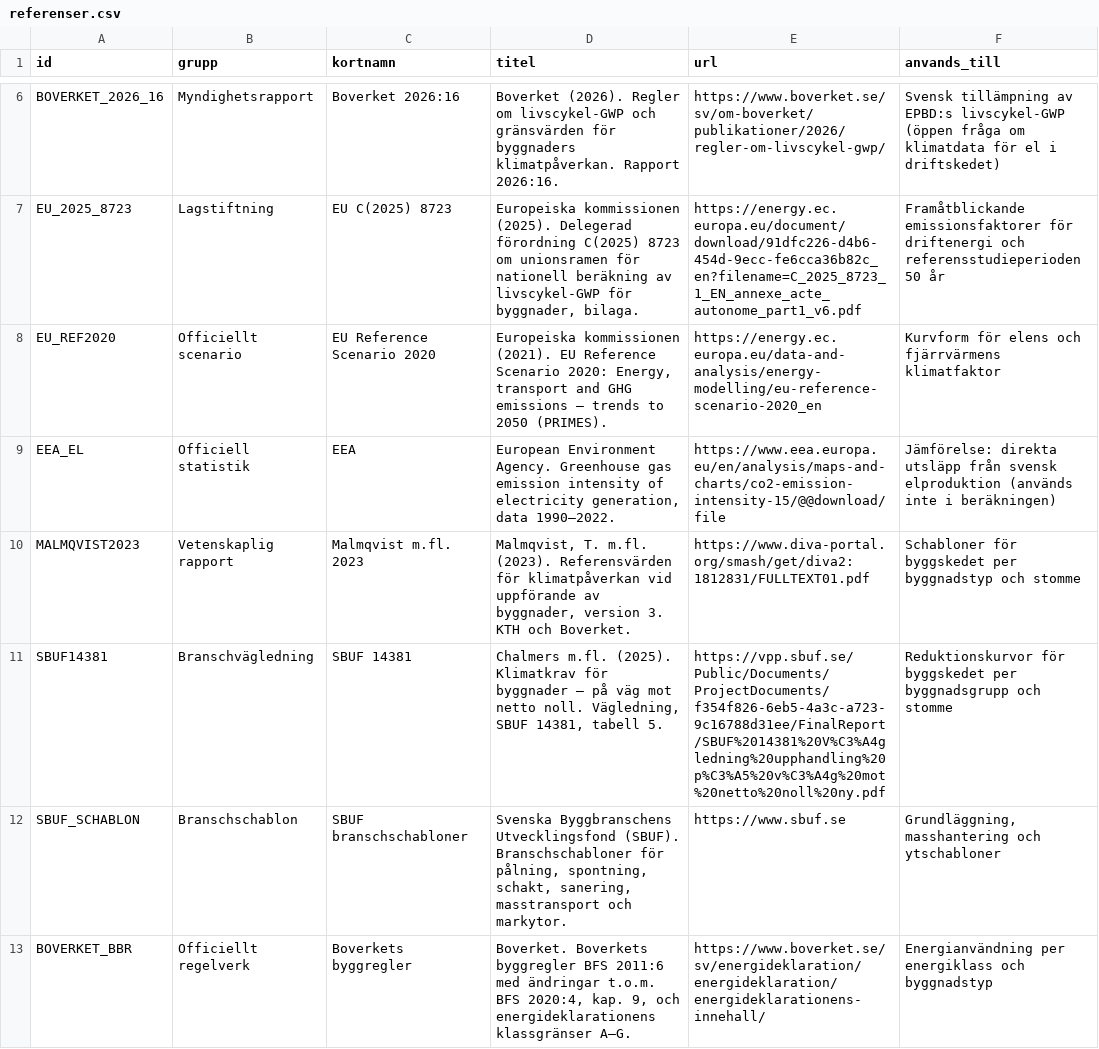
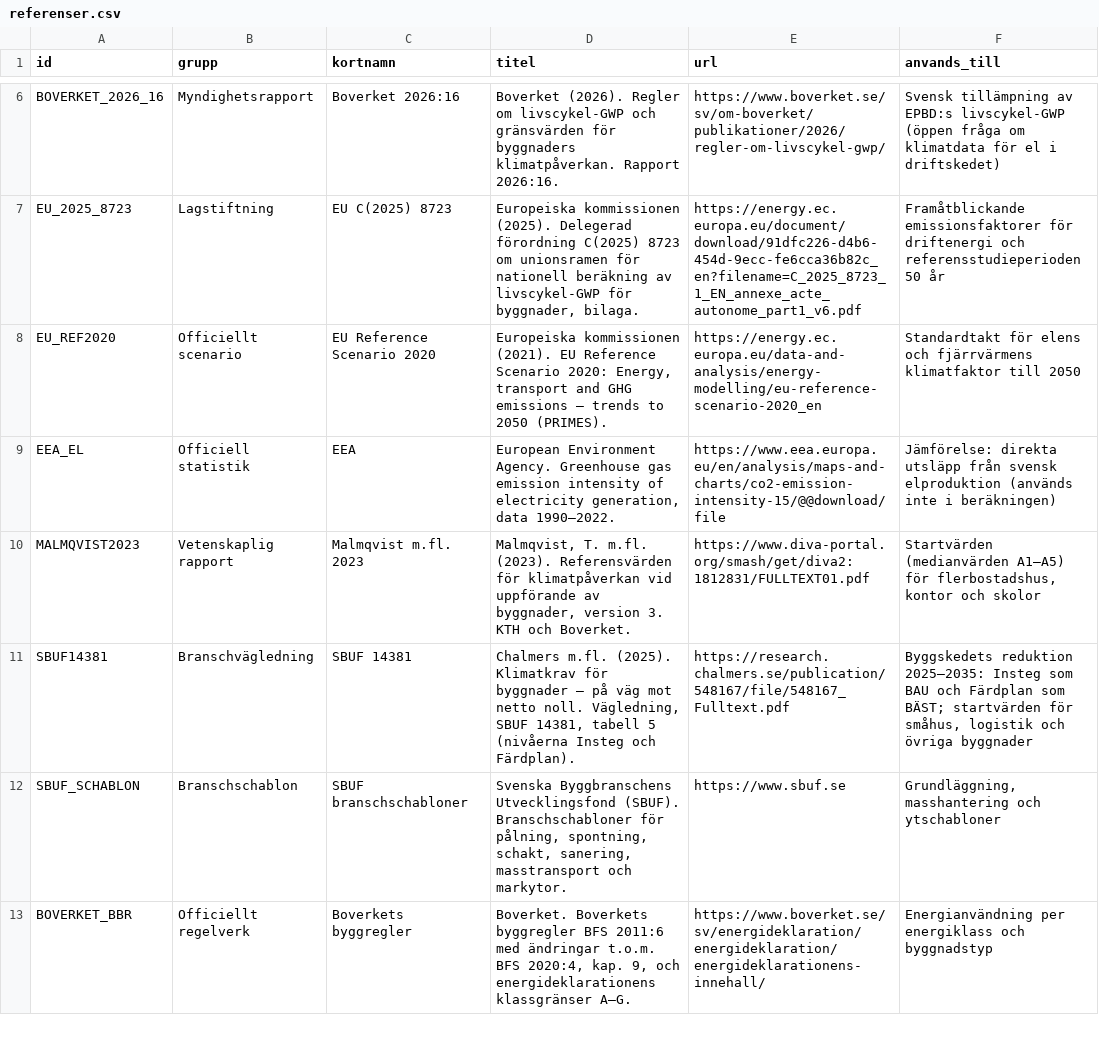
Before and after one commit to Mulmen65/road2zero, a CSV file: road2zero/data/referenser.csv, drawn as a sheet; only a part is shown, gaps mark what is left out; the diff covers the shown part only.

```diff
--- a/road2zero/data/referenser.csv
+++ b/road2zero/data/referenser.csv
@@ -7,6 +7,6 @@ BOVERKET_2026_16;Myndighetsrapport;Boverket 2026:16;Boverket (2026). Regler om l
 EU_2025_8723;Lagstiftning;EU C(2025) 8723;Europeiska kommissionen (2025). Delegerad förordning C(2025) 8723 om unionsramen för nationell beräkning av livscykel-GWP för byggnader, bilaga.;https://energy.ec.europa.eu/document/download/91dfc226-d4b6-454d-9ecc-fe6cca36b82c_en?filename=C_2025_8723_1_EN_annexe_acte_autonome_part1_v6.pdf;Framåtblickande emissionsfaktorer för driftenergi och referensstudieperioden 50 år
-EU_REF2020;Officiellt scenario;EU Reference Scenario 2020;Europeiska kommissionen (2021). EU Reference Scenario 2020: Energy, transport and GHG emissions – trends to 2050 (PRIMES).;https://energy.ec.europa.eu/data-and-analysis/energy-modelling/eu-reference-scenario-2020_en;Kurvform för elens och fjärrvärmens klimatfaktor
+EU_REF2020;Officiellt scenario;EU Reference Scenario 2020;Europeiska kommissionen (2021). EU Reference Scenario 2020: Energy, transport and GHG emissions – trends to 2050 (PRIMES).;https://energy.ec.europa.eu/data-and-analysis/energy-modelling/eu-reference-scenario-2020_en;Standardtakt för elens och fjärrvärmens klimatfaktor till 2050
 EEA_EL;Officiell statistik;EEA;European Environment Agency. Greenhouse gas emission intensity of electricity generation, data 1990–2022.;https://www.eea.europa.eu/en/analysis/maps-and-charts/co2-emission-intensity-15/@@download/file;Jämförelse: direkta utsläpp från svensk elproduktion (används inte i beräkningen)
-MALMQVIST2023;Vetenskaplig rapport;Malmqvist m.fl. 2023;Malmqvist, T. m.fl. (2023). Referensvärden för klimatpåverkan vid uppförande av byggnader, version 3. KTH och Boverket.;https://www.diva-portal.org/smash/get/diva2:1812831/FULLTEXT01.pdf;Schabloner för byggskedet per byggnadstyp och stomme
-SBUF14381;Branschvägledning;SBUF 14381;Chalmers m.fl. (2025). Klimatkrav för byggnader – på väg mot netto noll. Vägledning, SBUF 14381, tabell 5.;https://vpp.sbuf.se/Public/Documents/ProjectDocuments/f354f826-6eb5-4a3c-a723-9c16788d31ee/FinalReport/SBUF%2014381%20V%C3%A4gledning%20upphandling%20p%C3%A5%20v%C3%A4g%20mot%20netto%20noll%20ny.pdf;Reduktionskurvor för byggskedet per byggnadsgrupp och stomme
+MALMQVIST2023;Vetenskaplig rapport;Malmqvist m.fl. 2023;Malmqvist, T. m.fl. (2023). Referensvärden för klimatpåverkan vid uppförande av byggnader, version 3. KTH och Boverket.;https://www.diva-portal.org/smash/get/diva2:1812831/FULLTEXT01.pdf;Startvärden (medianvärden A1–A5) för flerbostadshus, kontor och skolor
+SBUF14381;Branschvägledning;SBUF 14381;Chalmers m.fl. (2025). Klimatkrav för byggnader – på väg mot netto noll. Vägledning, SBUF 14381, tabell 5 (nivåerna Insteg och Färdplan).;https://research.chalmers.se/publication/548167/file/548167_Fulltext.pdf;"Byggskedets reduktion 2025–2035: Insteg som BAU och Färdplan som BÄST; startvärden för småhus, logistik och övriga byggnader"
 SBUF_SCHABLON;Branschschablon;SBUF branschschabloner;Svenska Byggbranschens Utvecklingsfond (SBUF). Branschschabloner för pålning, spontning, schakt, sanering, masstransport och markytor.;https://www.sbuf.se;Grundläggning, masshantering och ytschabloner
```
Also changed, not shown: 14 added rows, 2 removed rows and 2 edited cells elsewhere in this file, road2zero/data/byggschabloner.csv, road2zero/data/kurvor.csv, 28 other files.
